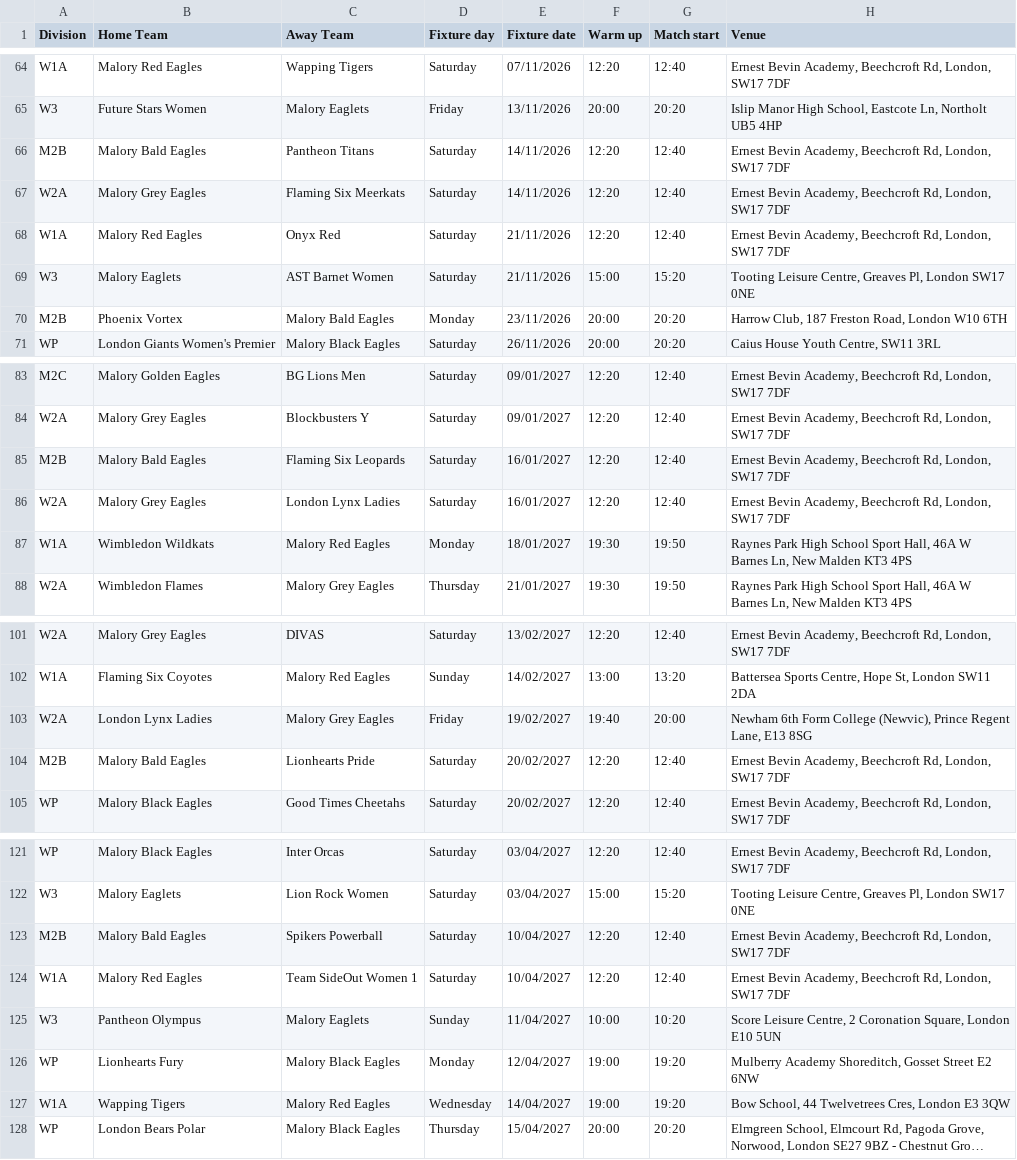
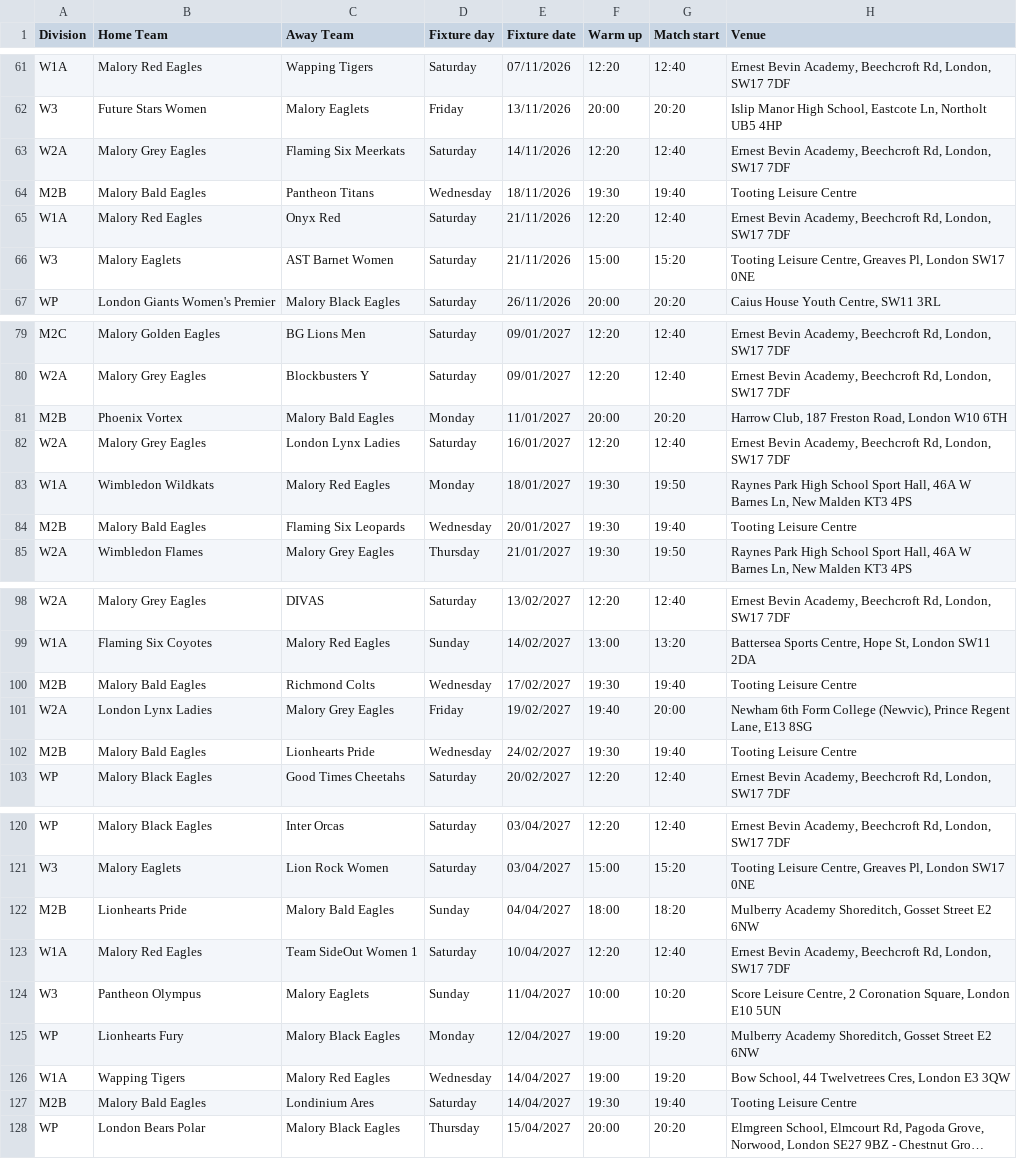
Before and after one commit to peppemon/malory-fixtures, a CSV file: Fixtures_2026_27.csv, drawn as a sheet; only a part is shown, gaps mark what is left out; long unchanged cells end in …; removed rows and columns are numbered as before the commit, all else as after; the diff covers the shown part only; the diff names each change by its address in the sheet, - before the commit and + after, or states it on an @@ line.

Commit message:
Add files via upload

```diff
--- a/Fixtures_2026_27.csv
+++ b/Fixtures_2026_27.csv
-row 66: M2B | Malory Bald Eagles | Pantheon Titans | Saturday | 14/11/2026 | 12:20 | 12:40 | Ernest Bevin Academy, Beechcroft Rd, London, SW17 7DF
+row 64: M2B | Malory Bald Eagles | Pantheon Titans | Wednesday | 18/11/2026 | 19:30 | 19:40 | Tooting Leisure Centre
-row 70: M2B | Phoenix Vortex | Malory Bald Eagles | Monday | 23/11/2026 | 20:00 | 20:20 | Harrow Club, 187 Freston Road, London W10 6TH
-B81 (Home Team): Malory Bald Eagles
+B81 (Home Team): Phoenix Vortex
-C81 (Away Team): Flaming Six Leopards
+C81 (Away Team): Malory Bald Eagles
-D81 (Fixture day): Saturday
+D81 (Fixture day): Monday
-E81 (Fixture date): 16/01/2027
+E81 (Fixture date): 11/01/2027
-F81 (Warm up): 12:20
+F81 (Warm up): 20:00
-G81 (Match start): 12:40
+G81 (Match start): 20:20
-H81 (Venue): Ernest Bevin Academy, Beechcroft Rd, London, SW17 7DF
+H81 (Venue): Harrow Club, 187 Freston Road, London W10 6TH
+row 84: M2B | Malory Bald Eagles | Flaming Six Leopards | Wednesday | 20/01/2027 | 19:30 | 19:40 | Tooting Leisure Centre
+row 100: M2B | Malory Bald Eagles | Richmond Colts | Wednesday | 17/02/2027 | 19:30 | 19:40 | Tooting Leisure Centre
-D102 (Fixture day): Saturday
+D102 (Fixture day): Wednesday
-E102 (Fixture date): 20/02/2027
+E102 (Fixture date): 24/02/2027
-F102 (Warm up): 12:20
+F102 (Warm up): 19:30
-G102 (Match start): 12:40
+G102 (Match start): 19:40
-H102 (Venue): Ernest Bevin Academy, Beechcroft Rd, London, SW17 7DF
+H102 (Venue): Tooting Leisure Centre
-B122 (Home Team): Malory Bald Eagles
+B122 (Home Team): Lionhearts Pride
-C122 (Away Team): Spikers Powerball
+C122 (Away Team): Malory Bald Eagles
-D122 (Fixture day): Saturday
+D122 (Fixture day): Sunday
-E122 (Fixture date): 10/04/2027
+E122 (Fixture date): 04/04/2027
-F122 (Warm up): 12:20
+F122 (Warm up): 18:00
-G122 (Match start): 12:40
+G122 (Match start): 18:20
-H122 (Venue): Ernest Bevin Academy, Beechcroft Rd, London, SW17 7DF
+H122 (Venue): Mulberry Academy Shoreditch, Gosset Street E2 6NW
+row 127: M2B | Malory Bald Eagles | Londinium Ares | Saturday | 14/04/2027 | 19:30 | 19:40 | Tooting Leisure Centre
```
Also changed, not shown: 1 added row, 3 removed rows and 5 edited cells elsewhere in this file.
